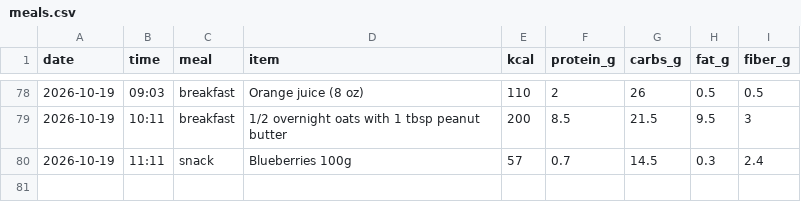
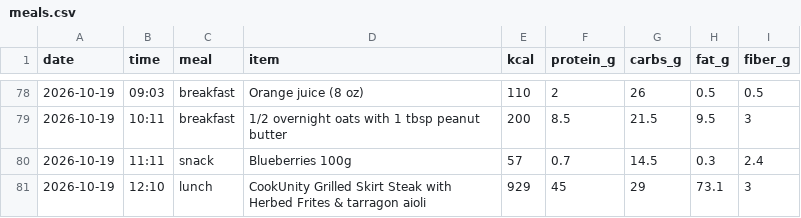
Before and after one commit to pondorasti/pondorasti, a CSV file: apps/macro/content/meals.csv, drawn as a sheet; only a part is shown, gaps mark what is left out.

Commit message:
macro: log meals

```diff
--- a/apps/macro/content/meals.csv
+++ b/apps/macro/content/meals.csv
@@ -80 +80,2 @@ date,time,meal,item,kcal,protein_g,carbs_g,fat_g,fiber_g
 2026-10-19,11:11,snack,Blueberries 100g,57,0.7,14.5,0.3,2.4
+2026-10-19,12:10,lunch,CookUnity Grilled Skirt Steak with Herbed Frites & tarragon aioli,929,45,29,73.1,3
```
